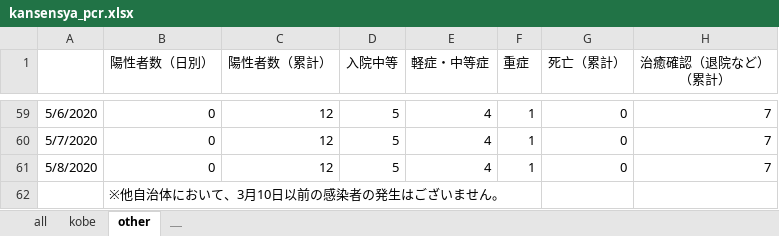
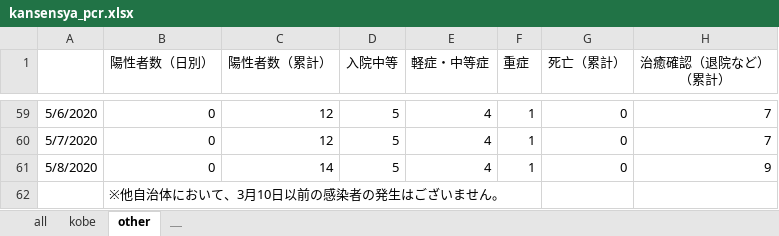
Before and after one commit to codeforjapan/kobe-stopcovid19, an Excel workbook: static/data/kansensya_pcr.xlsx, sheet other, drawn as a sheet; only a part is shown, gaps mark what is left out; values as stored, in another font and other column widths than the file's, no borders; the diff names each change by its address in the sheet, - before the commit and + after, or states it on an @@ line.

```diff
--- a/static/data/kansensya_pcr.xlsx (sheet other)
+++ b/static/data/kansensya_pcr.xlsx (sheet other)
-C61 (陽性者数（累計）): 12
+C61 (陽性者数（累計）): 14
-H61 (治癒確認（退院など） （累計）): 7
+H61 (治癒確認（退院など） （累計）): 9
```
Also changed, not shown: sheet all, sheet kobe, 1 other file.
